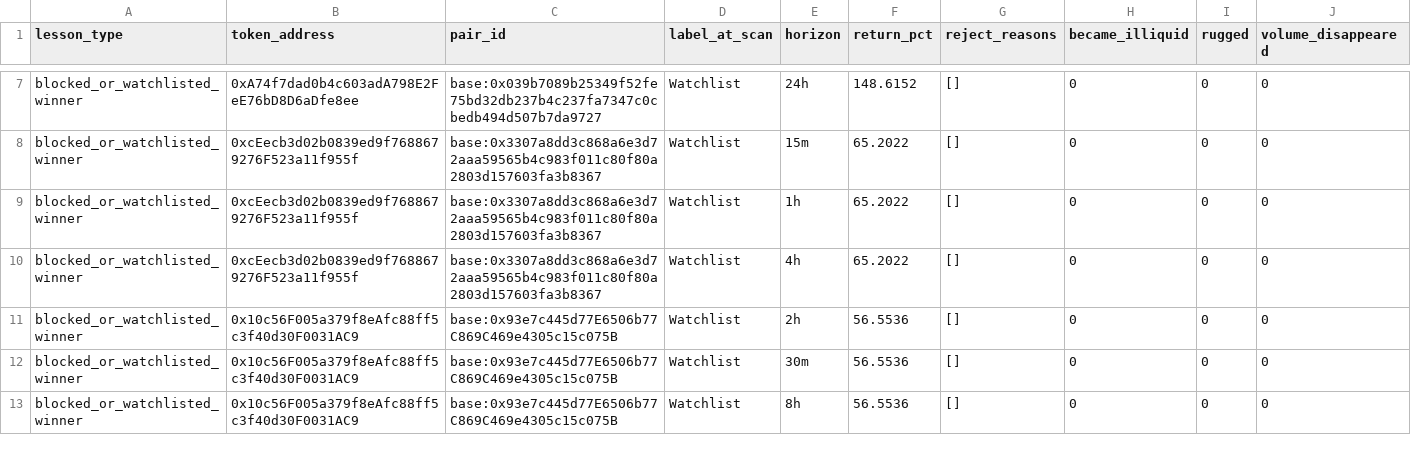
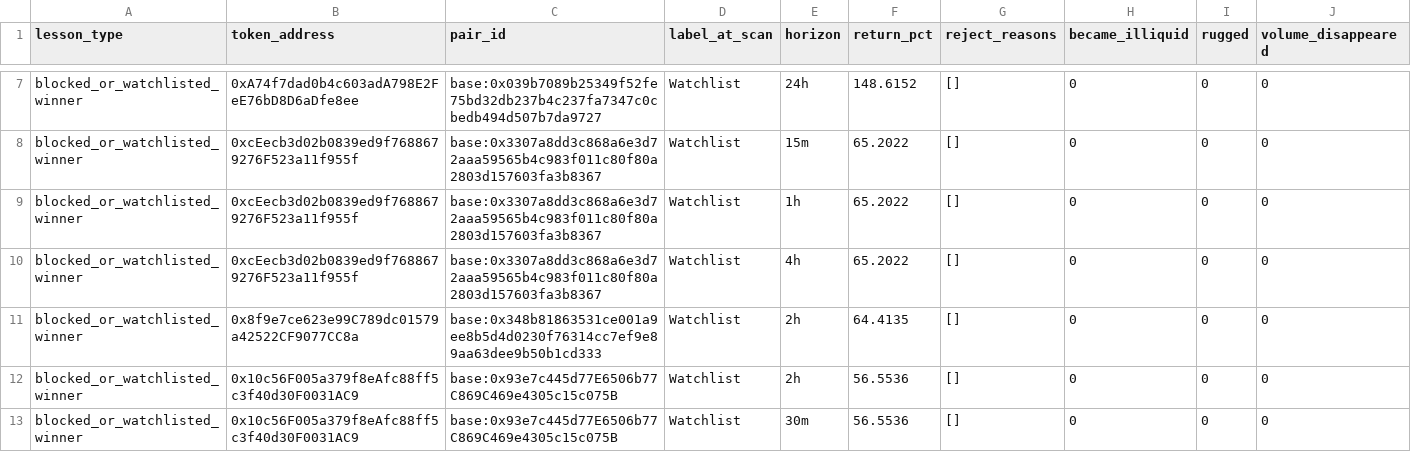
Before and after one commit to fatehchana17-create/crypto-signal-autopsy-v1, a CSV file: exports/filter_blocked_winners.csv, drawn as a sheet; only a part is shown, gaps mark what is left out; the shorter side is filled out with more unchanged rows; the diff names each change by its address in the sheet, - before the commit and + after, or states it on an @@ line.

```diff
--- a/exports/filter_blocked_winners.csv
+++ b/exports/filter_blocked_winners.csv
+row 11: blocked_or_watchlisted_winner | 0x8f9e7ce623e99C789dc01579a42522CF9077CC8a | base:0x348b81863531ce001a9ee8b5d4d0230f76314cc7ef9e89aa63dee9b50b1cd333 | Watchlist | 2h | 64.4135 | [] | 0 | 0 | 0
```
Also changed, not shown: exports/filter_saved_us.csv, exports/pairs.csv, 22 other files.
